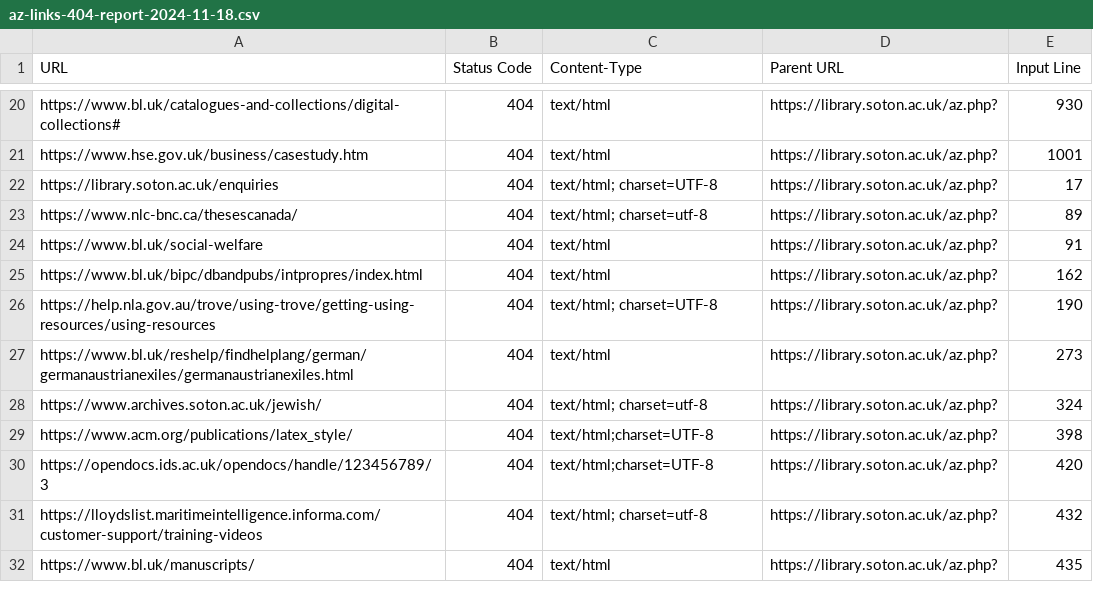
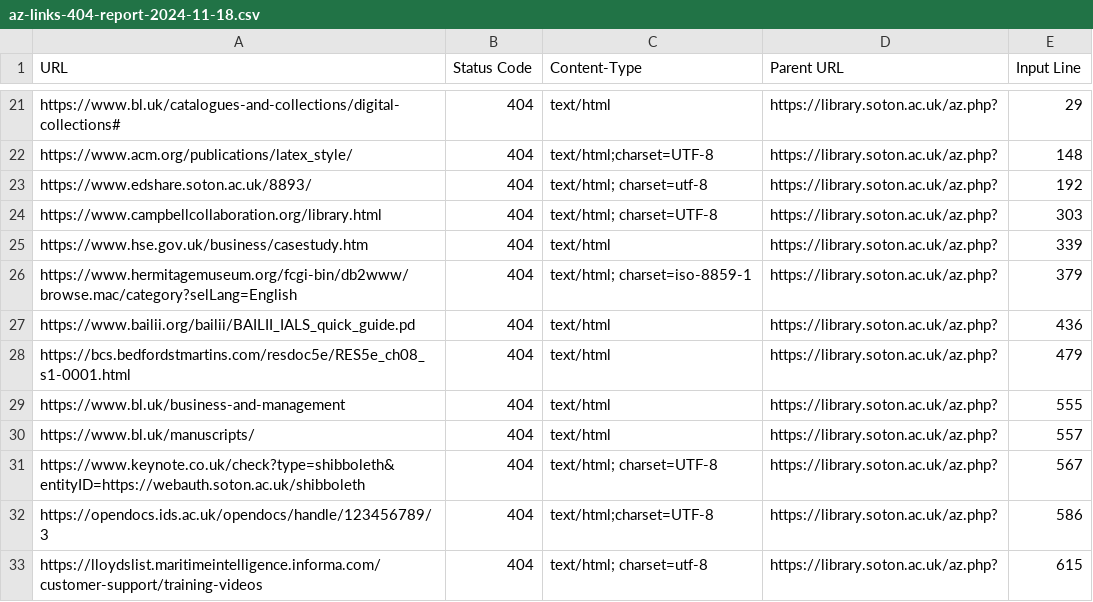
Before and after one commit to ab604/library-az-checker, a CSV file: reports/az-links-404-report-2024-11-18.csv, drawn as a sheet; only a part is shown, gaps mark what is left out; removed rows and columns are numbered as before the commit, all else as after; the diff covers the shown part only; the diff names each change by its address in the sheet, - before the commit and + after, or states it on an @@ line.

```diff
--- a/reports/az-links-404-report-2024-11-18.csv
+++ b/reports/az-links-404-report-2024-11-18.csv
-E21 (Input Line): 930
+E21 (Input Line): 29
+row 22: https://www.acm.org/publications/latex_style/ | 404 | text/html;charset=UTF-8 | https://library.soton.ac.uk/az.php? | 148
+row 23: https://www.edshare.soton.ac.uk/8893/ | 404 | text/html; charset=utf-8 | https://library.soton.ac.uk/az.php? | 192
+row 24: https://www.campbellcollaboration.org/library.html | 404 | text/html; charset=UTF-8 | https://library.soton.ac.uk/az.php? | 303
-E25 (Input Line): 1001
+E25 (Input Line): 339
-row 22: https://library.soton.ac.uk/enquiries | 404 | text/html; charset=UTF-8 | https://library.soton.ac.uk/az.php? | 17
-A26 (URL): https://www.nlc-bnc.ca/thesescanada/
+A26 (URL): https://www.hermitagemuseum.org/fcgi-bin/db2www/browse.mac/category?selLang=English
-C26 (Content-Type): text/html; charset=utf-8
+C26 (Content-Type): text/html; charset=iso-8859-1
-E26 (Input Line): 89
+E26 (Input Line): 379
-A27 (URL): https://www.bl.uk/social-welfare
+A27 (URL): https://www.bailii.org/bailii/BAILII_IALS_quick_guide.pd
-E27 (Input Line): 91
+E27 (Input Line): 436
-A28 (URL): https://www.bl.uk/bipc/dbandpubs/intpropres/index.html
+A28 (URL): https://bcs.bedfordstmartins.com/resdoc5e/RES5e_ch08_s1-0001.html
-E28 (Input Line): 162
+E28 (Input Line): 479
-row 26: https://help.nla.gov.au/trove/using-trove/getting-using-resources/using-resources | 404 | text/html; charset=UTF-8 | https://library.soton.ac.uk/az.php? | 190
-A29 (URL): https://www.bl.uk/reshelp/findhelplang/german/germanaustrianexiles/germanaustrianexiles.html
+A29 (URL): https://www.bl.uk/business-and-management
-E29 (Input Line): 273
+E29 (Input Line): 555
-A30 (URL): https://www.archives.soton.ac.uk/jewish/
+A30 (URL): https://www.bl.uk/manuscripts/
-C30 (Content-Type): text/html; charset=utf-8
+C30 (Content-Type): text/html
-E30 (Input Line): 324
+E30 (Input Line): 557
-A31 (URL): https://www.acm.org/publications/latex_style/
+A31 (URL): https://www.keynote.co.uk/check?type=shibboleth&entityID=https://webauth.soton.ac.uk/shibboleth
-C31 (Content-Type): text/html;charset=UTF-8
+C31 (Content-Type): text/html; charset=UTF-8
-E31 (Input Line): 398
+E31 (Input Line): 567
-E32 (Input Line): 420
+E32 (Input Line): 586
-E33 (Input Line): 432
+E33 (Input Line): 615
-row 32: https://www.bl.uk/manuscripts/ | 404 | text/html | https://library.soton.ac.uk/az.php? | 435
```
Also changed, not shown: 9 added rows, 8 removed rows and 16 edited cells elsewhere in this file, reports/az-links-report-2024-11-18.csv.
